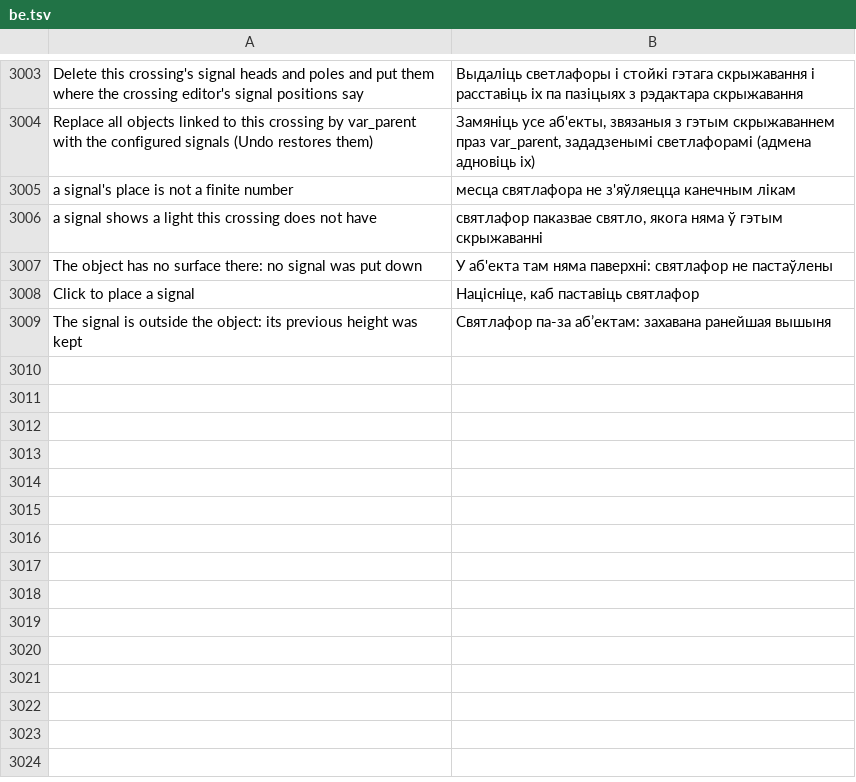
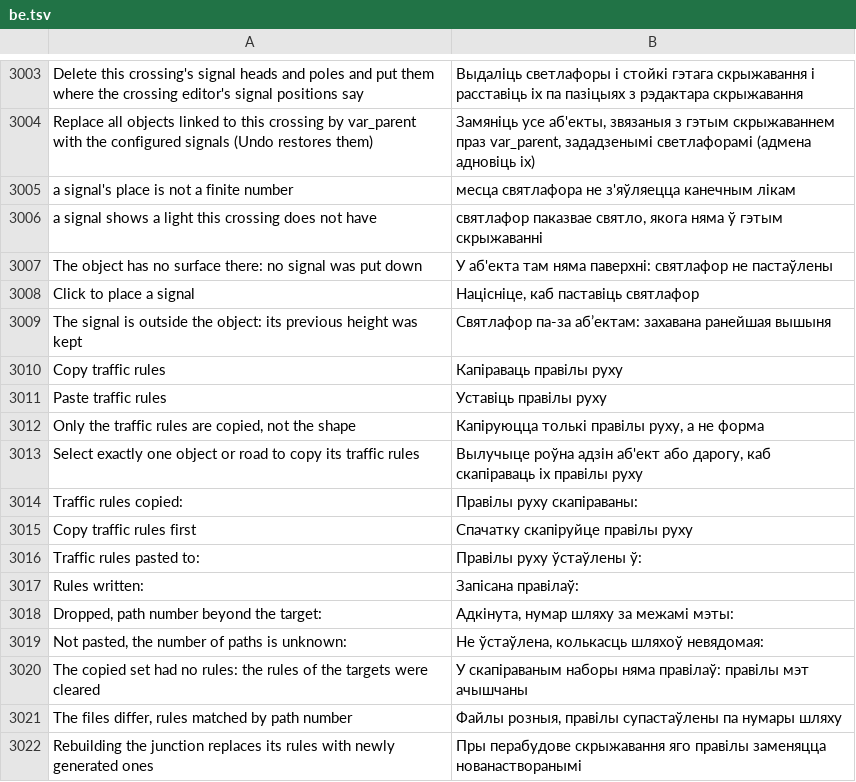
Before and after one commit to yumin278/openMapper, a TSV file: locales/be.tsv, drawn as a sheet; only a part is shown, gaps mark what is left out; the diff names each change by its address in the sheet, - before the commit and + after, or states it on an @@ line.

```diff
--- a/locales/be.tsv
+++ b/locales/be.tsv
+row 3010: Copy traffic rules | Капіраваць правілы руху
+row 3011: Paste traffic rules | Уставіць правілы руху
+row 3012: Only the traffic rules are copied, not the shape | Капіруюцца толькі правілы руху, а не форма
+row 3013: Select exactly one object or road to copy its traffic rules | Вылучыце роўна адзін аб'ект або дарогу, каб скапіраваць іх правілы руху
+row 3014: Traffic rules copied: | Правілы руху скапіраваны:
+row 3015: Copy traffic rules first | Спачатку скапіруйце правілы руху
+row 3016: Traffic rules pasted to: | Правілы руху ўстаўлены ў:
+row 3017: Rules written: | Запісана правілаў:
+row 3018: Dropped, path number beyond the target: | Адкінута, нумар шляху за межамі мэты:
+row 3019: Not pasted, the number of paths is unknown: | Не ўстаўлена, колькасць шляхоў невядомая:
+row 3020: The copied set had no rules: the rules of the targets were cleared | У скапіраваным наборы няма правілаў: правілы мэт ачышчаны
+row 3021: The files differ, rules matched by path number | Файлы розныя, правілы супастаўлены па нумары шляху
+row 3022: Rebuilding the junction replaces its rules with newly generated ones | Пры перабудове скрыжавання яго правілы заменяцца нованастворанымі
```
Also changed, not shown: locales/hi.tsv, locales/ja.tsv, 30 other files.
